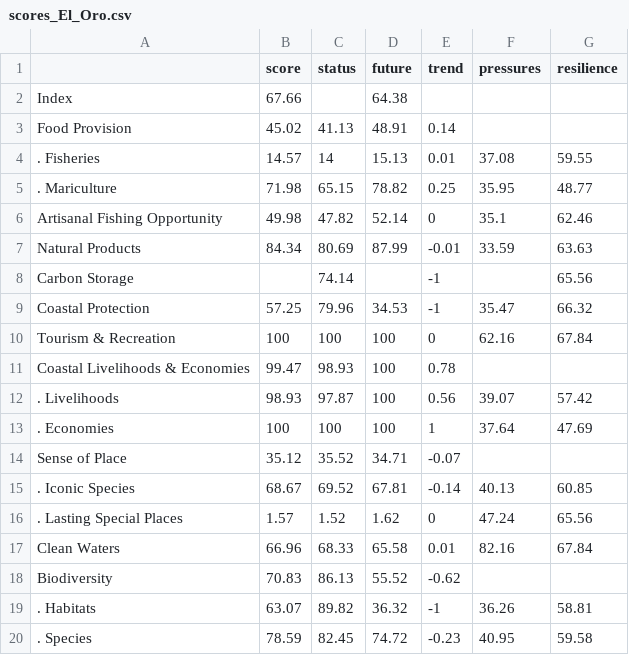
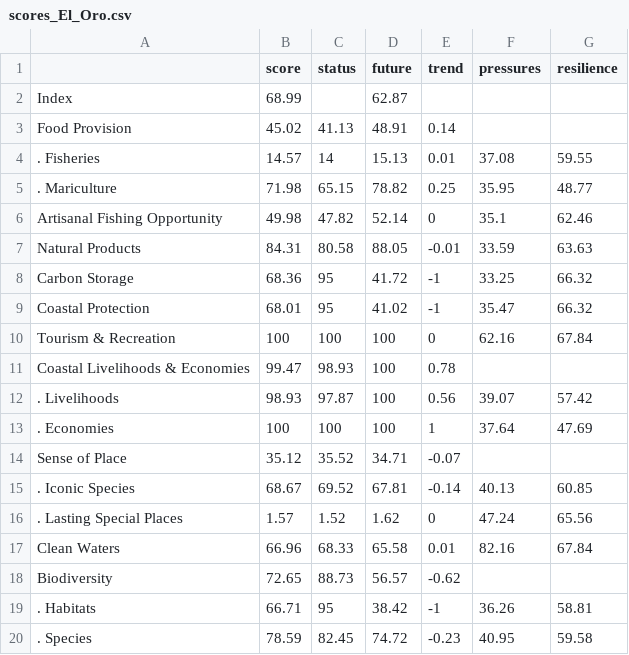
Before and after one commit to OHI-Science/gye, a CSV file: region2015/reports/tables/scores_El_Oro.csv, drawn as a sheet.

```diff
--- a/region2015/reports/tables/scores_El_Oro.csv
+++ b/region2015/reports/tables/scores_El_Oro.csv
@@ -1,3 +1,3 @@
 " ","score","status","future","trend","pressures","resilience"
-"Index",67.66,,64.38,,,
+"Index",68.99,,62.87,,,
 "Food Provision",45.02,41.13,48.91,0.14,,
@@ -6,5 +6,5 @@
 "Artisanal Fishing Opportunity",49.98,47.82,52.14,0,35.1,62.46
-"Natural Products",84.34,80.69,87.99,-0.01,33.59,63.63
-"Carbon Storage",,74.14,,-1,,65.56
-"Coastal Protection",57.25,79.96,34.53,-1,35.47,66.32
+"Natural Products",84.31,80.58,88.05,-0.01,33.59,63.63
+"Carbon Storage",68.36,95,41.72,-1,33.25,66.32
+"Coastal Protection",68.01,95,41.02,-1,35.47,66.32
 "Tourism & Recreation",100,100,100,0,62.16,67.84
@@ -17,4 +17,4 @@
 "Clean Waters",66.96,68.33,65.58,0.01,82.16,67.84
-"Biodiversity",70.83,86.13,55.52,-0.62,,
-". Habitats",63.07,89.82,36.32,-1,36.26,58.81
+"Biodiversity",72.65,88.73,56.57,-0.62,,
+". Habitats",66.71,95,38.42,-1,36.26,58.81
 ". Species",78.59,82.45,74.72,-0.23,40.95,59.58
```
Also changed, not shown: region2015/reports/tables/scores_GLOBAL.csv, region2015/reports/tables/scores_Guayas.csv, 6 other files.
